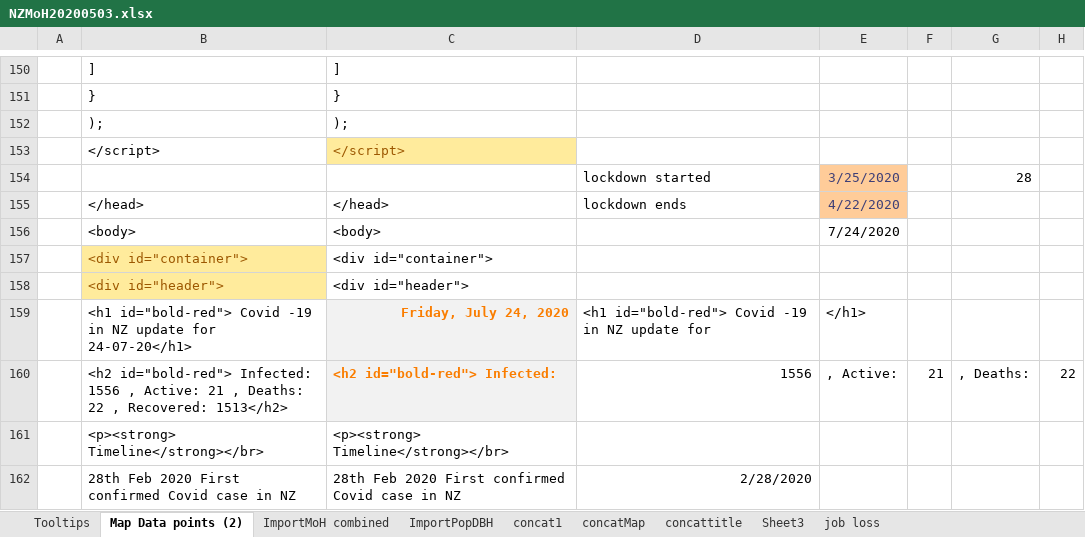
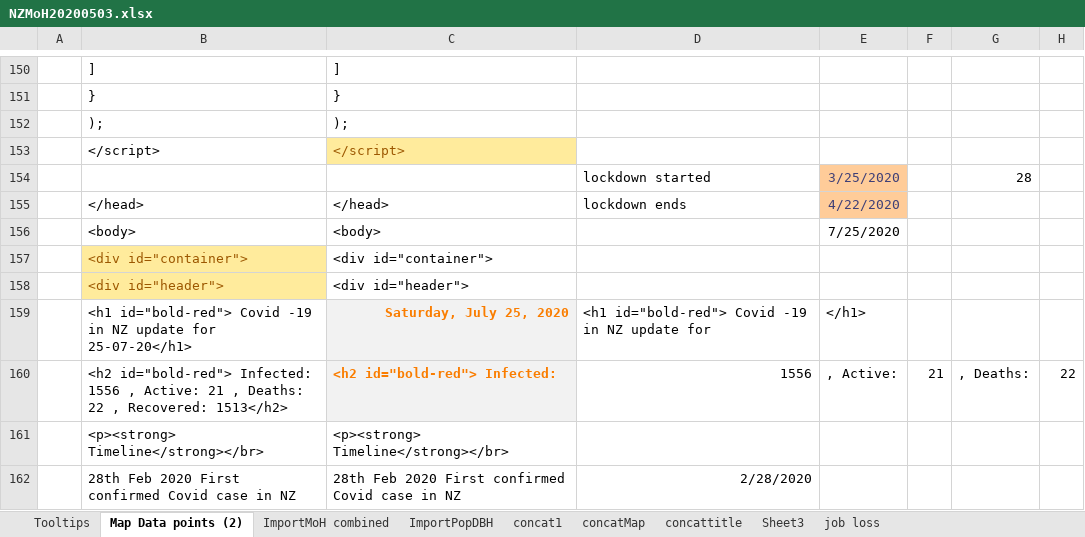
Before and after one commit to drakemax/TestGraphPage, an Excel workbook: NZMoH20200503.xlsx, sheet Map Data points (2), drawn as a sheet; only a part is shown, gaps mark what is left out; values as stored, in another font and other column widths than the file's, no borders; the diff covers the shown part only; the diff names each change by its address in the sheet, - before the commit and + after, or states it on an @@ line.

```diff
--- a/NZMoH20200503.xlsx (sheet Map Data points (2))
+++ b/NZMoH20200503.xlsx (sheet Map Data points (2))
-E156: 7/24/2020
+E156: 7/25/2020
-B159: …update for 24-07-20</h1>
+B159: …update for 25-07-20</h1>
-C159: Friday, July 24, 2020
+C159: Saturday, July 25, 2020
```
Also changed, not shown: 18 edited cells elsewhere in this sheet, sheet ImportMoH combined, 1 other file.
